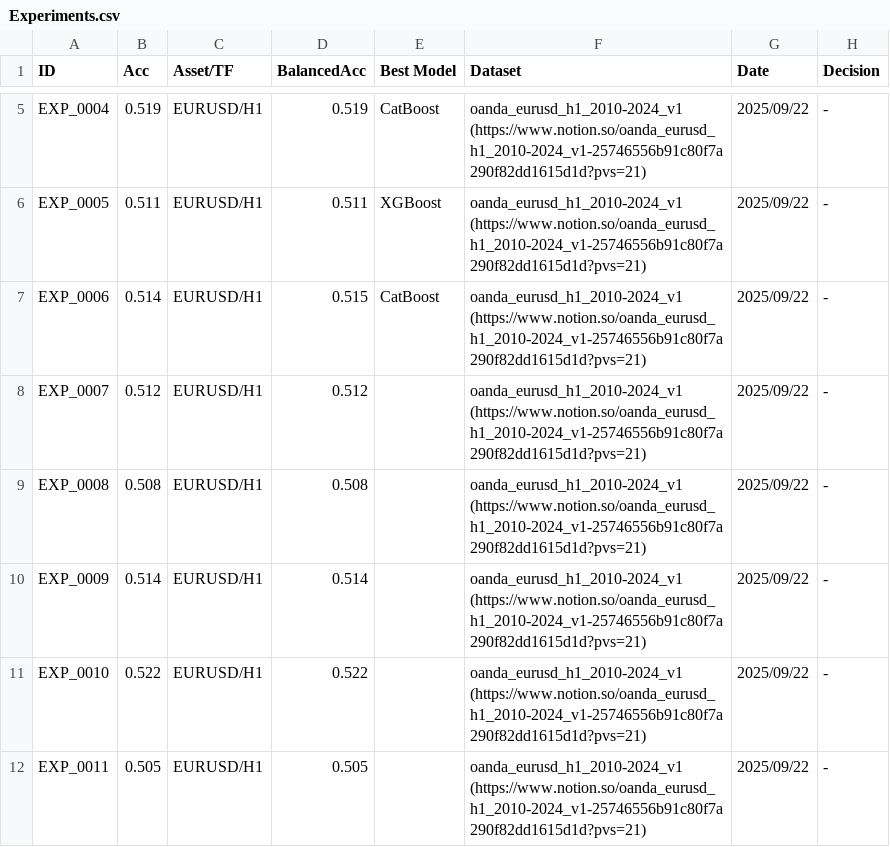
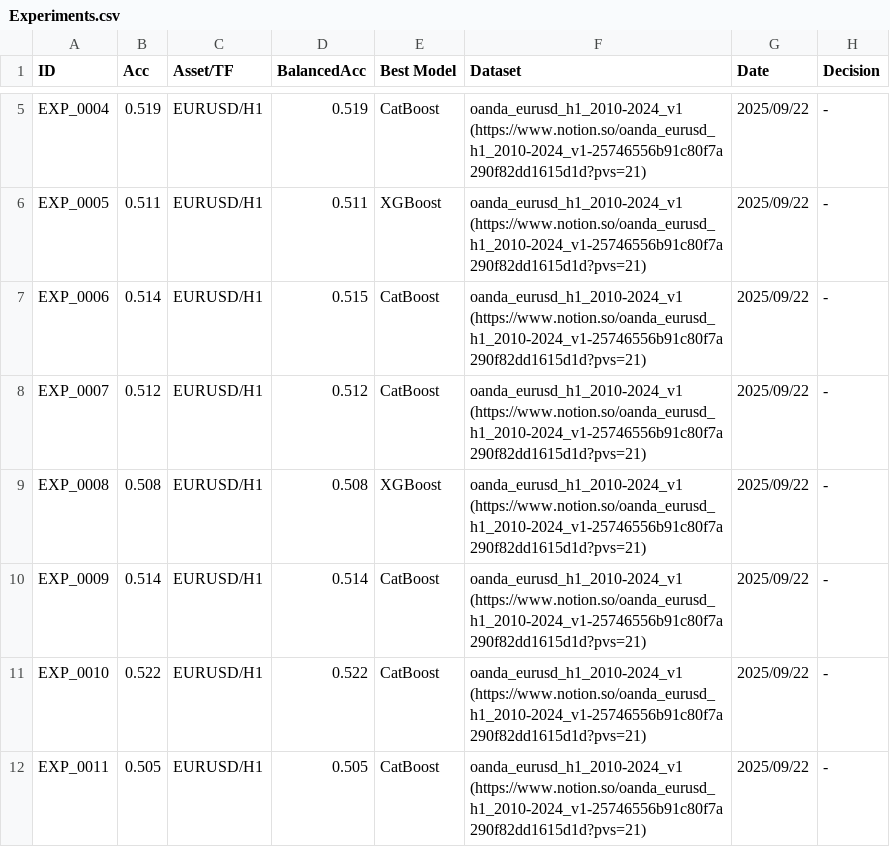
Before and after one commit to Anton-Shchurov/trading_predictor, a CSV file: 07_common data/Данные для анализа признаков/Experiments.csv, drawn as a sheet; only a part is shown, gaps mark what is left out; the diff covers the shown part only; the diff names each change by its address in the sheet, - before the commit and + after, or states it on an @@ line.

Commit message:
Подобран оптимальный набор признаков. Впереди удаление выходных дней из датасета

```diff
--- a/07_common data/Данные для анализа признаков/Experiments.csv
+++ b/07_common data/Данные для анализа признаков/Experiments.csv
-E8 (Best Model): (empty)
+E8 (Best Model): CatBoost
-E9 (Best Model): (empty)
+E9 (Best Model): XGBoost
-E10:E12 (Best Model): (empty)
+E10:E12 (Best Model): CatBoost
```
Also changed, not shown: 2 added rows and 4 edited cells elsewhere in this file, 02_notebooks/experiments/catboost_info/learn_error.tsv, 02_notebooks/experiments/catboost_info/test_error.tsv, 13 other files.
